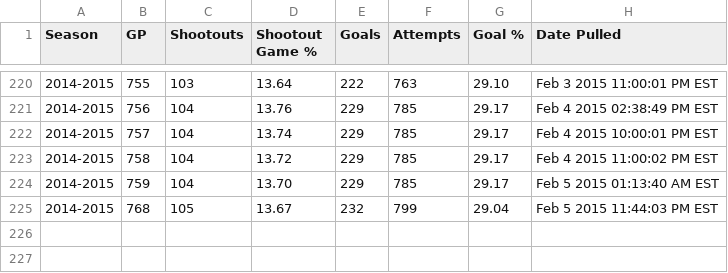
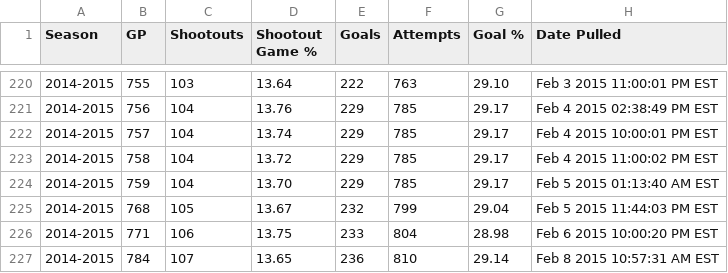
Before and after one commit to pyreking/Shootout, a CSV file: summary/change_log.csv, drawn as a sheet; only a part is shown, gaps mark what is left out; the diff names each change by its address in the sheet, - before the commit and + after, or states it on an @@ line.

```diff
--- a/summary/change_log.csv
+++ b/summary/change_log.csv
+row 226: 2014-2015 | 771 | 106 | 13.75 | 233 | 804 | 28.98 | Feb 6 2015 10:00:20 PM EST
+row 227: 2014-2015 | 784 | 107 | 13.65 | 236 | 810 | 29.14 | Feb 8 2015 10:57:31 AM EST
```
Also changed, not shown: shots/shots.csv, summary/current.csv, 5 other files.
